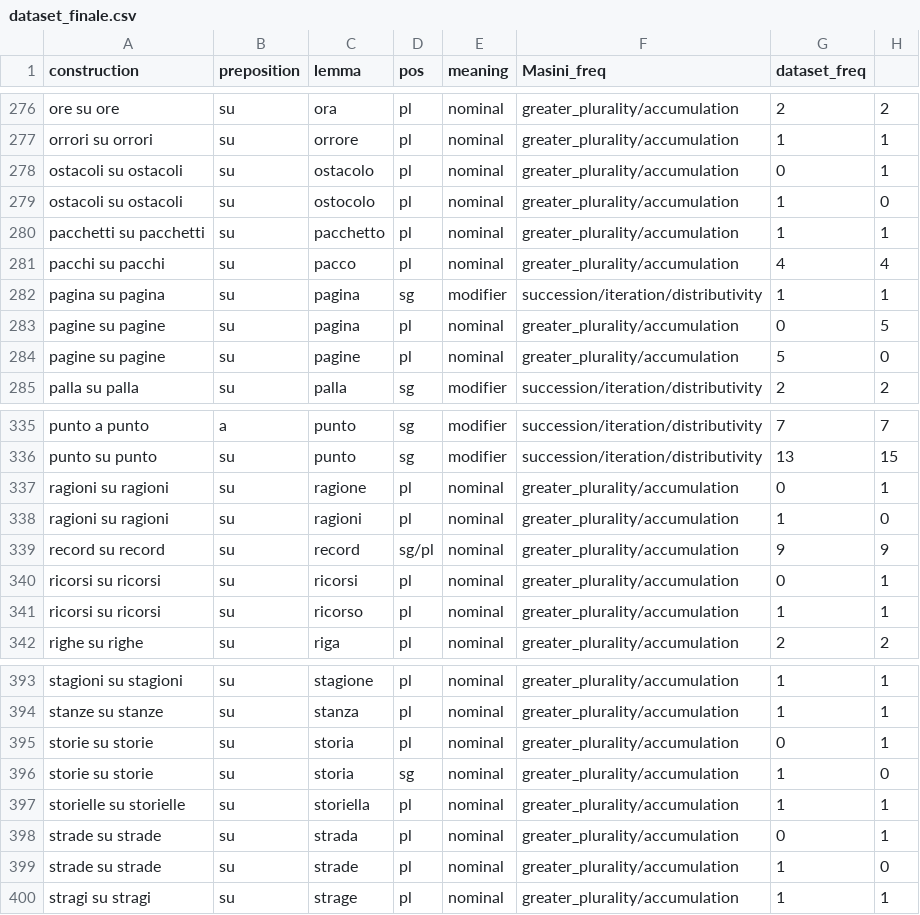
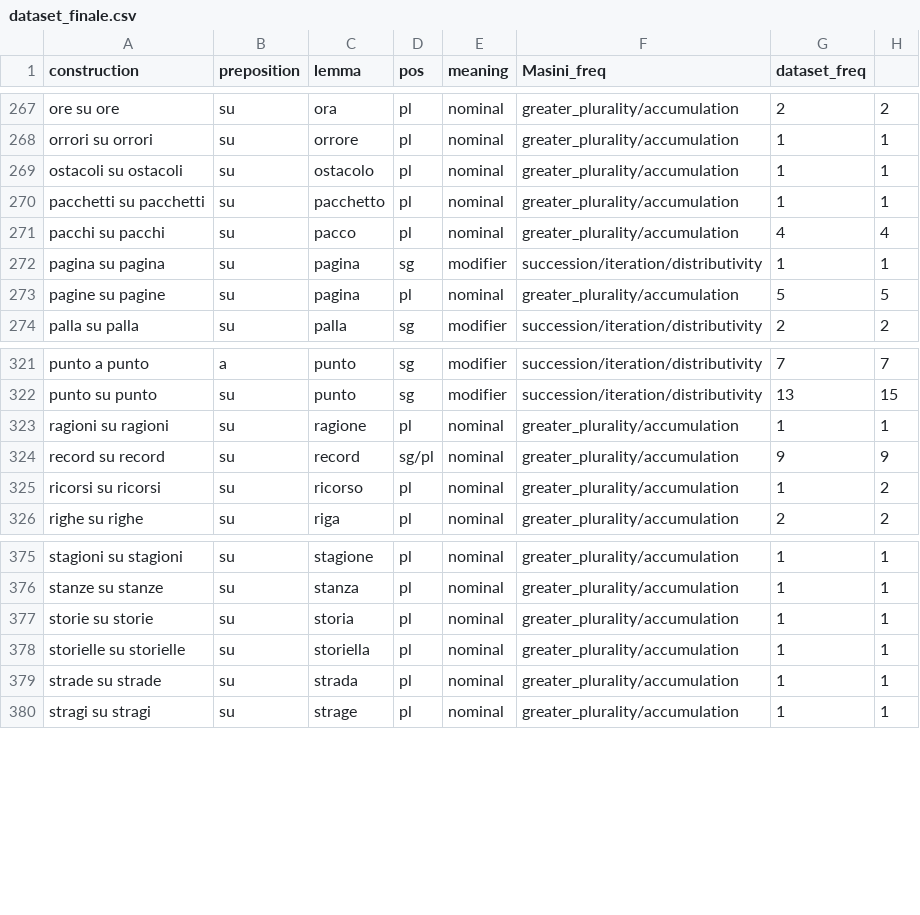
Before and after one commit to GretaGorzoni00/NPN_dataset, a CSV file: dataset_finale.csv, drawn as a sheet; only a part is shown, gaps mark what is left out; the diff covers the shown part only.

Commit message:
add readme and fix part of dataset

```diff
--- a/dataset_finale.csv
+++ b/dataset_finale.csv
@@ -277,4 +268,3 @@ ore su ore;su;ora;pl;nominal;greater_plurality/accumulation;2;2
 orrori su orrori;su;orrore;pl;nominal;greater_plurality/accumulation;1;1
-ostacoli su ostacoli;su;ostacolo;pl;nominal;greater_plurality/accumulation;0;1
-ostacoli su ostacoli;su;ostocolo;pl;nominal;greater_plurality/accumulation;1;0
+ostacoli su ostacoli;su;ostacolo;pl;nominal;greater_plurality/accumulation;1;1
 pacchetti su pacchetti;su;pacchetto;pl;nominal;greater_plurality/accumulation;1;1
@@ -282,4 +272,3 @@ pacchi su pacchi;su;pacco;pl;nominal;greater_plurality/accumulation;4;4
 pagina su pagina;su;pagina;sg;modifier;succession/iteration/distributivity;1;1
-pagine su pagine;su;pagina;pl;nominal;greater_plurality/accumulation;0;5
-pagine su pagine;su;pagine;pl;nominal;greater_plurality/accumulation;5;0
+pagine su pagine;su;pagina;pl;nominal;greater_plurality/accumulation;5;5
 palla su palla;su;palla;sg;modifier;succession/iteration/distributivity;2;2
@@ -336,7 +322,5 @@ punto a punto;a;punto;sg;modifier;succession/iteration/distributivity;7;7
 punto su punto;su;punto;sg;modifier;succession/iteration/distributivity;13;15
-ragioni su ragioni;su;ragione;pl;nominal;greater_plurality/accumulation;0;1
-ragioni su ragioni;su;ragioni;pl;nominal;greater_plurality/accumulation;1;0
+ragioni su ragioni;su;ragione;pl;nominal;greater_plurality/accumulation;1;1
 record su record;su;record;sg/pl;nominal;greater_plurality/accumulation;9;9
-ricorsi su ricorsi;su;ricorsi;pl;nominal;greater_plurality/accumulation;0;1
-ricorsi su ricorsi;su;ricorso;pl;nominal;greater_plurality/accumulation;1;1
+ricorsi su ricorsi;su;ricorso;pl;nominal;greater_plurality/accumulation;1;2
 righe su righe;su;riga;pl;nominal;greater_plurality/accumulation;2;2
@@ -394,7 +376,5 @@ stagioni su stagioni;su;stagione;pl;nominal;greater_plurality/accumulation;1;1
 stanze su stanze;su;stanza;pl;nominal;greater_plurality/accumulation;1;1
-storie su storie;su;storia;pl;nominal;greater_plurality/accumulation;0;1
-storie su storie;su;storia;sg;nominal;greater_plurality/accumulation;1;0
+storie su storie;su;storia;pl;nominal;greater_plurality/accumulation;1;1
 storielle su storielle;su;storiella;pl;nominal;greater_plurality/accumulation;1;1
-strade su strade;su;strada;pl;nominal;greater_plurality/accumulation;0;1
-strade su strade;su;strade;pl;nominal;greater_plurality/accumulation;1;0
+strade su strade;su;strada;pl;nominal;greater_plurality/accumulation;1;1
 stragi su stragi;su;strage;pl;nominal;greater_plurality/accumulation;1;1
```
Also changed, not shown: 14 removed rows and 14 edited cells elsewhere in this file, 2 other files.
